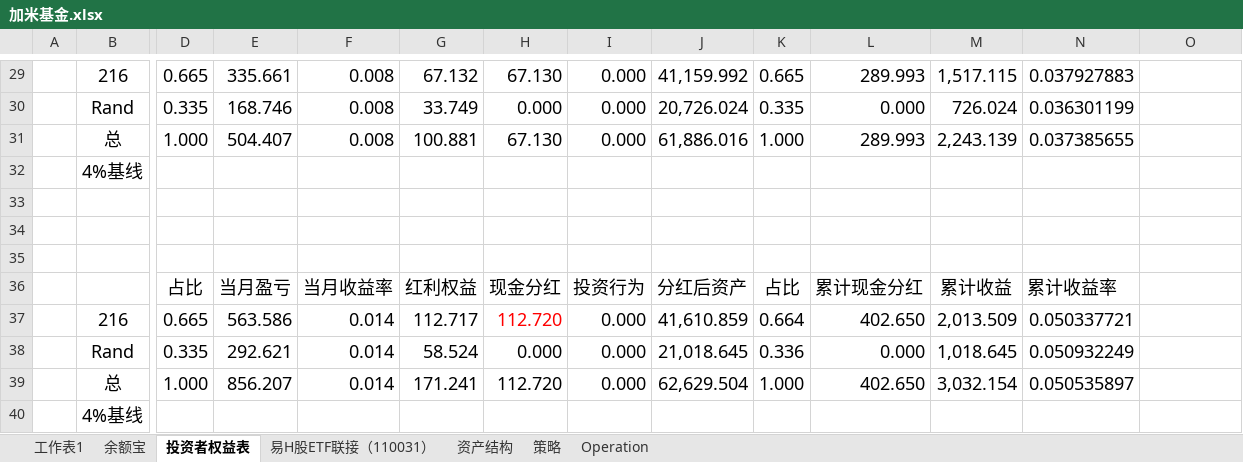
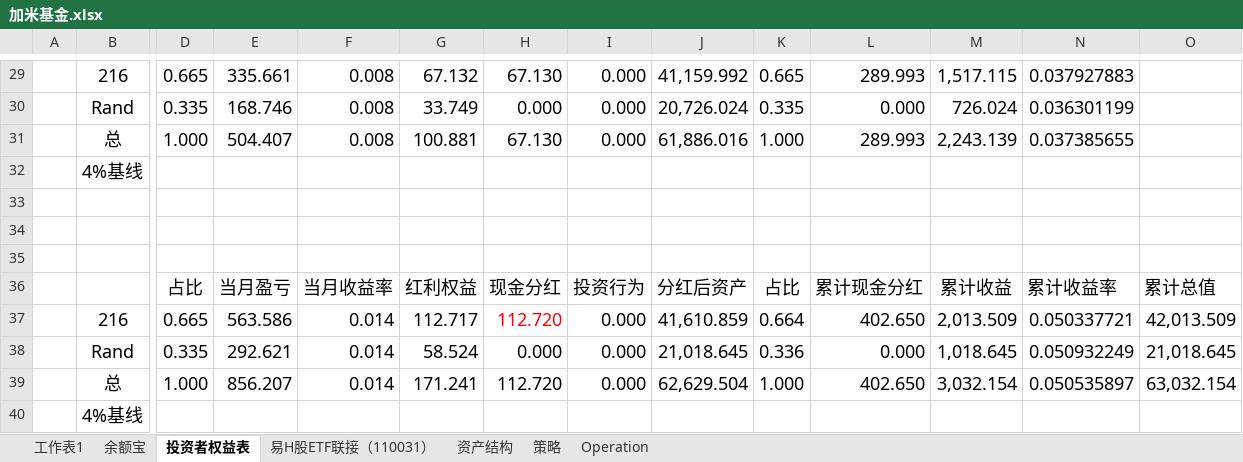
Before and after one commit to randliu/tractionrec, an Excel workbook: 加米基金.xlsx, sheet 投资者权益表, drawn as a sheet; only a part is shown, gaps mark what is left out; values as stored, in another font and other column widths than the file's, no borders; the diff covers the shown part only; the diff names each change by its address in the sheet, - before the commit and + after, or states it on an @@ line.

```diff
--- a/加米基金.xlsx (sheet 投资者权益表)
+++ b/加米基金.xlsx (sheet 投资者权益表)
-O36: (empty)
+O36: 累计总值
-O37: (empty)
+O37: 42,013.509
-O38: (empty)
+O38: 21,018.645
-O39: (empty)
+O39: 63,032.154
```
Also changed, not shown: merged cells elsewhere in this sheet, sheet 资产结构, formulas that keep their value, 记录.xlsx.
